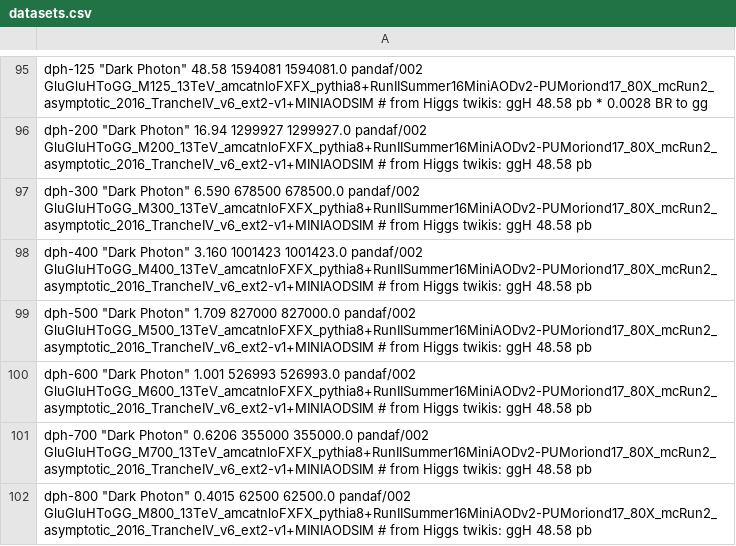
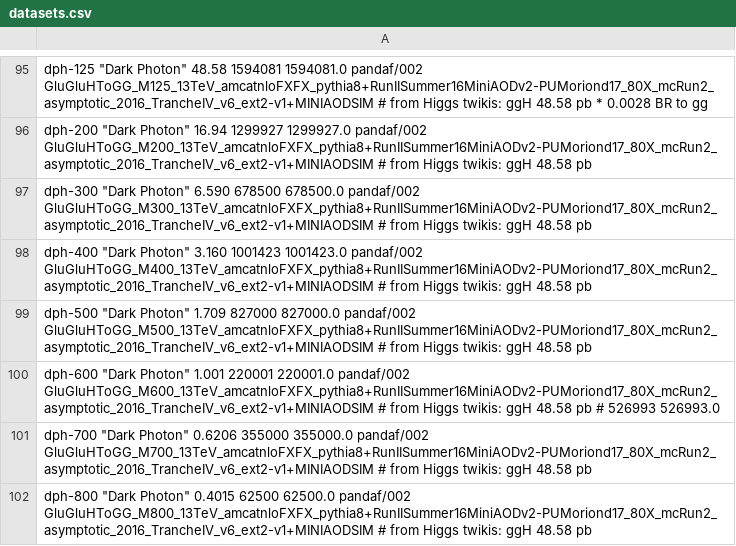
Before and after one commit to MiT-HEP/MonoX, a CSV file: monophoton/data/datasets.csv, drawn as a sheet; only a part is shown, gaps mark what is left out.

Commit message:
updates so shape verification for dark photon signal models works. also starting to split minor backgrounds up so we can tell which does what.

```diff
--- a/monophoton/data/datasets.csv
+++ b/monophoton/data/datasets.csv
@@ -99,3 +99,3 @@ dph-400          "Dark Photon"                       3.160                100142
 dph-500          "Dark Photon"                       1.709                827000     827000.0             pandaf/002           GluGluHToGG_M500_13TeV_amcatnloFXFX_pythia8+RunIISummer16MiniAODv2-PUMoriond17_80X_mcRun2_asymptotic_2016_TrancheIV_v6_ext2-v1+MINIAODSIM # from Higgs twikis: ggH 48.58 pb
-dph-600          "Dark Photon"                       1.001                526993     526993.0             pandaf/002           GluGluHToGG_M600_13TeV_amcatnloFXFX_pythia8+RunIISummer16MiniAODv2-PUMoriond17_80X_mcRun2_asymptotic_2016_TrancheIV_v6_ext2-v1+MINIAODSIM # from Higgs twikis: ggH 48.58 pb
+dph-600          "Dark Photon"                       1.001                220001     220001.0             pandaf/002           GluGluHToGG_M600_13TeV_amcatnloFXFX_pythia8+RunIISummer16MiniAODv2-PUMoriond17_80X_mcRun2_asymptotic_2016_TrancheIV_v6_ext2-v1+MINIAODSIM # from Higgs twikis: ggH 48.58 pb # 526993     526993.0
 dph-700          "Dark Photon"                       0.6206               355000     355000.0             pandaf/002           GluGluHToGG_M700_13TeV_amcatnloFXFX_pythia8+RunIISummer16MiniAODv2-PUMoriond17_80X_mcRun2_asymptotic_2016_TrancheIV_v6_ext2-v1+MINIAODSIM # from Higgs twikis: ggH 48.58 pb
```
Also changed, not shown: 4 other files.
